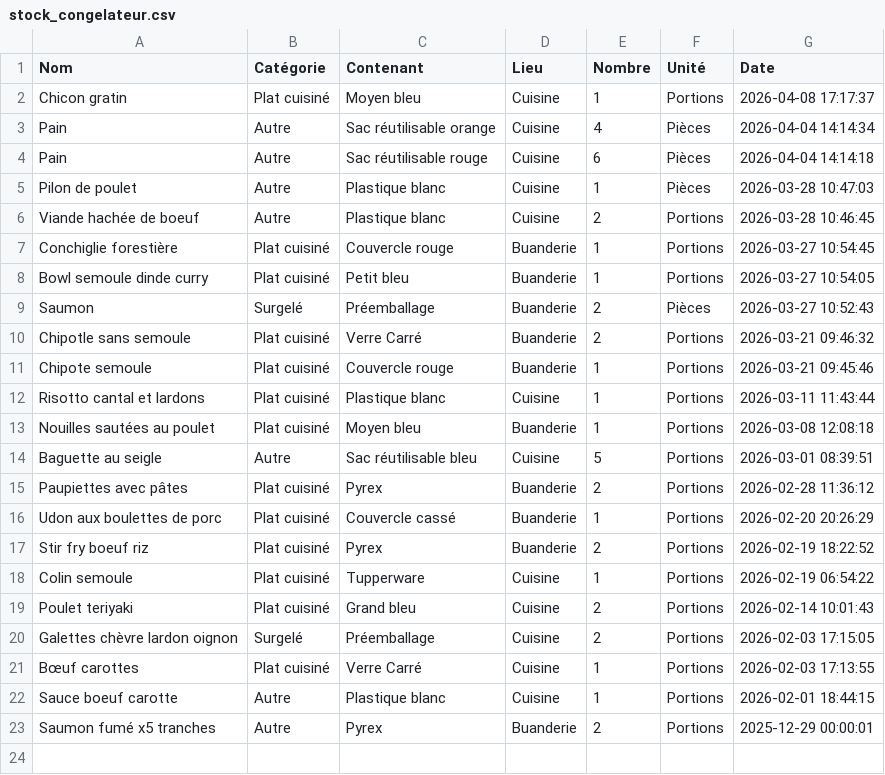
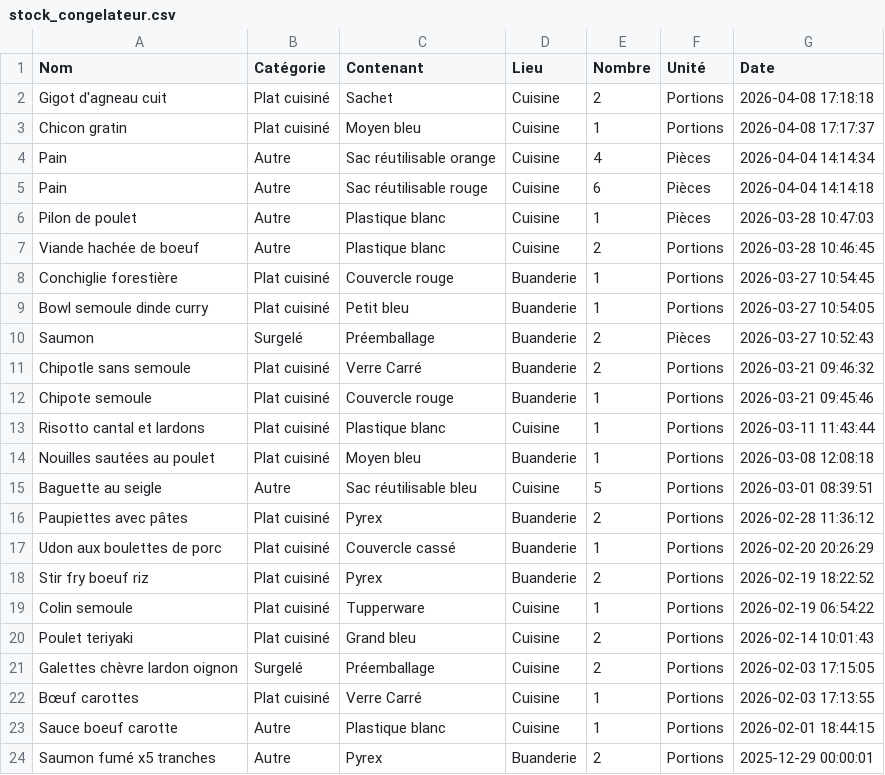
Before and after one commit to stephane0254-png/Congelateurs, a CSV file: stock_congelateur.csv, drawn as a sheet; the diff names each change by its address in the sheet, - before the commit and + after, or states it on an @@ line.

Commit message:
Ajout Gigot d'agneau cuit

```diff
--- a/stock_congelateur.csv
+++ b/stock_congelateur.csv
+row 2: Gigot d'agneau cuit | Plat cuisiné | Sachet | Cuisine | 2 | Portions | 2026-04-08 17:18:18
```
